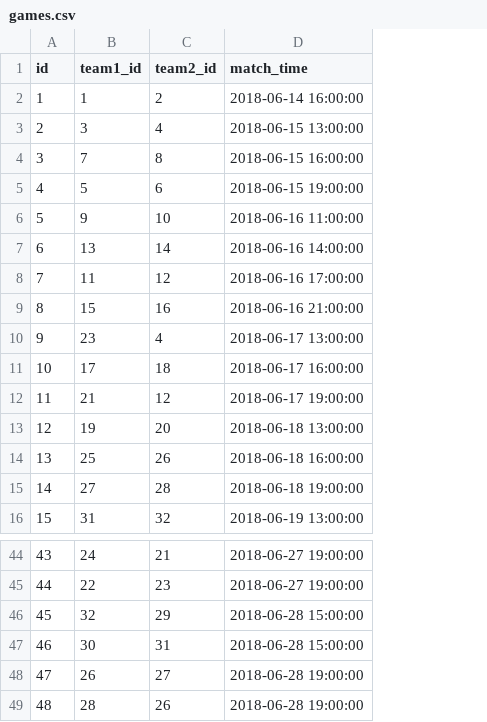
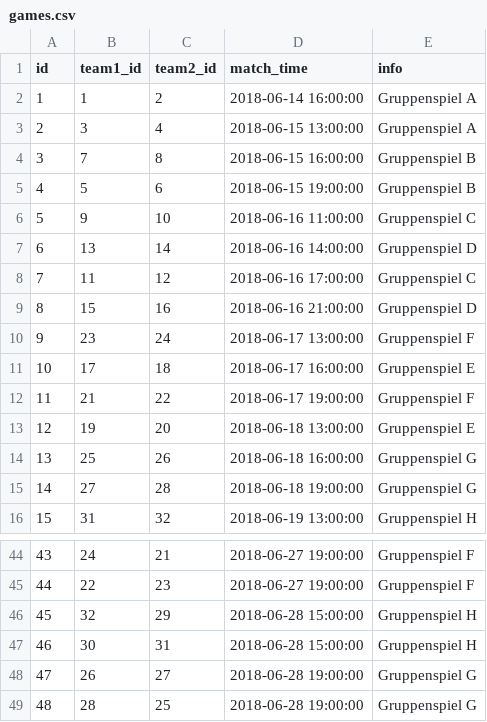
Before and after one commit to haisi/wodss_app, a CSV file: src/main/resources/config/liquibase/games.csv, drawn as a sheet; only a part is shown, gaps mark what is left out; the diff names each change by its address in the sheet, - before the commit and + after, or states it on an @@ line.

Commit message:
Added info to the game and some bugfixes for the game entity.

```diff
--- a/src/main/resources/config/liquibase/games.csv
+++ b/src/main/resources/config/liquibase/games.csv
+column E (info), rows 2-16: Gruppenspiel A | Gruppenspiel A | Gruppenspiel B | Gruppenspiel B | Gruppenspiel C | Gruppenspiel D | Gruppenspiel C | Gruppenspiel D | Gruppenspiel F | Gruppenspiel E | Gruppenspiel F | Gruppenspiel E | Gruppenspiel G | Gruppenspiel G | Gruppenspiel H; rows 44-49: Gruppenspiel F | Gruppenspiel F | Gruppenspiel H | Gruppenspiel H | Gruppenspiel G | Gruppenspiel G
-C10 (team2_id): 4
+C10 (team2_id): 24
-C12 (team2_id): 12
+C12 (team2_id): 22
-C49 (team2_id): 26
+C49 (team2_id): 25
```
Also changed, not shown: 12 other files.
